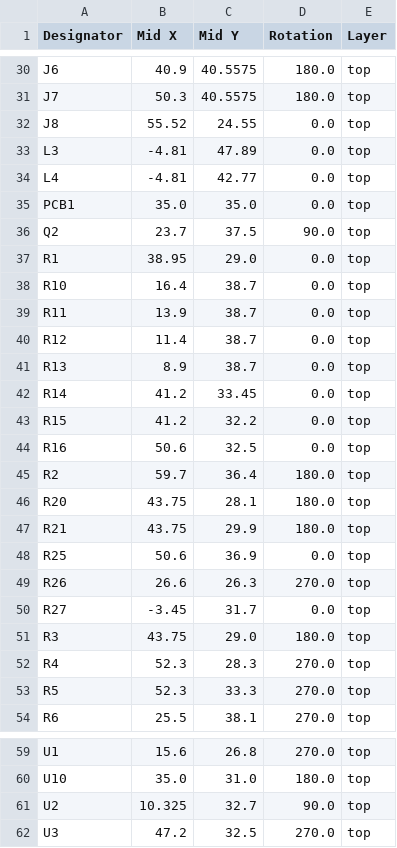
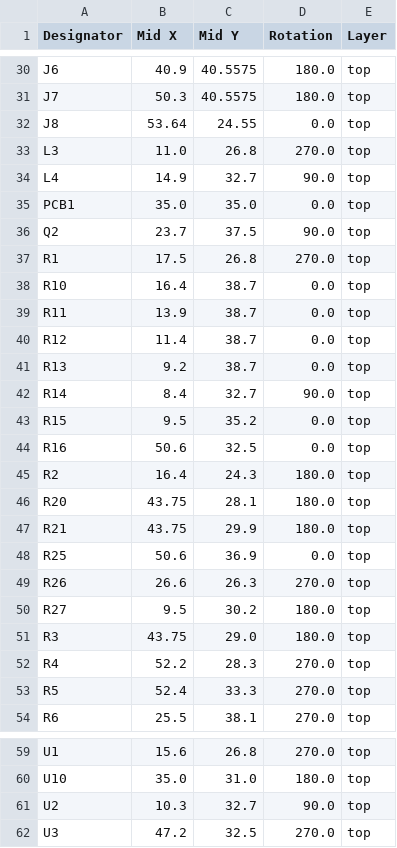
Before and after one commit to revk/SolarSystem, a CSV file: PCB/Access4/production/positions.csv, drawn as a sheet; only a part is shown, gaps mark what is left out; the diff covers the shown part only.

```diff
--- a/PCB/Access4/production/positions.csv
+++ b/PCB/Access4/production/positions.csv
@@ -31,8 +31,8 @@ J6,40.9,40.5575,180.0,top
 J7,50.3,40.5575,180.0,top
-J8,55.52,24.55,0.0,top
-L3,-4.81,47.89,0.0,top
-L4,-4.81,42.77,0.0,top
+J8,53.64,24.55,0.0,top
+L3,11.0,26.8,270.0,top
+L4,14.9,32.7,90.0,top
 PCB1,35.0,35.0,0.0,top
 Q2,23.7,37.5,90.0,top
-R1,38.95,29.0,0.0,top
+R1,17.5,26.8,270.0,top
 R10,16.4,38.7,0.0,top
@@ -40,7 +40,7 @@ R11,13.9,38.7,0.0,top
 R12,11.4,38.7,0.0,top
-R13,8.9,38.7,0.0,top
-R14,41.2,33.45,0.0,top
-R15,41.2,32.2,0.0,top
+R13,9.2,38.7,0.0,top
+R14,8.4,32.7,90.0,top
+R15,9.5,35.2,0.0,top
 R16,50.6,32.5,0.0,top
-R2,59.7,36.4,180.0,top
+R2,16.4,24.3,180.0,top
 R20,43.75,28.1,180.0,top
@@ -49,6 +49,6 @@ R25,50.6,36.9,0.0,top
 R26,26.6,26.3,270.0,top
-R27,-3.45,31.7,0.0,top
+R27,9.5,30.2,180.0,top
 R3,43.75,29.0,180.0,top
-R4,52.3,28.3,270.0,top
-R5,52.3,33.3,270.0,top
+R4,52.2,28.3,270.0,top
+R5,52.4,33.3,270.0,top
 R6,25.5,38.1,270.0,top
@@ -60,3 +60,3 @@ U1,15.6,26.8,270.0,top
 U10,35.0,31.0,180.0,top
-U2,10.325,32.7,90.0,top
+U2,10.3,32.7,90.0,top
 U3,47.2,32.5,270.0,top
```
Also changed, not shown: 30 edited cells elsewhere in this file, PCB/Access4/production/designators.csv, 8 other files.
